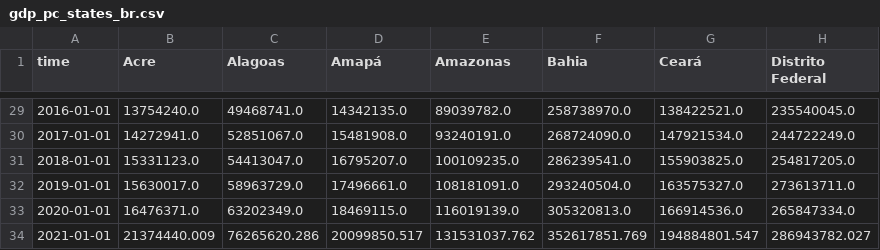
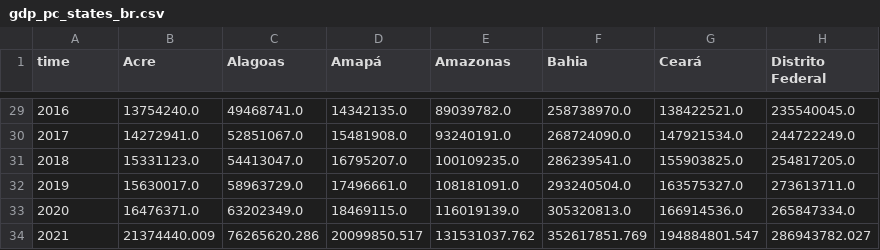
Before and after one commit to mariananresende/Convergencia, a CSV file: data_eurofound_est/gdp_pc_states_br.csv, drawn as a sheet; only a part is shown, gaps mark what is left out; the diff covers the shown part only; the diff names each change by its address in the sheet, - before the commit and + after, or states it on an @@ line.

```diff
--- a/data_eurofound_est/gdp_pc_states_br.csv
+++ b/data_eurofound_est/gdp_pc_states_br.csv
-A29 (time): 2016-01-01
+A29 (time): 2016
-A30 (time): 2017-01-01
+A30 (time): 2017
-A31 (time): 2018-01-01
+A31 (time): 2018
-A32 (time): 2019-01-01
+A32 (time): 2019
-A33 (time): 2020-01-01
+A33 (time): 2020
-A34 (time): 2021-01-01
+A34 (time): 2021
```
Also changed, not shown: 27 edited cells elsewhere in this file, data_eurofound_est/rate_gdp_pc_states_br.csv, 1 other file.
